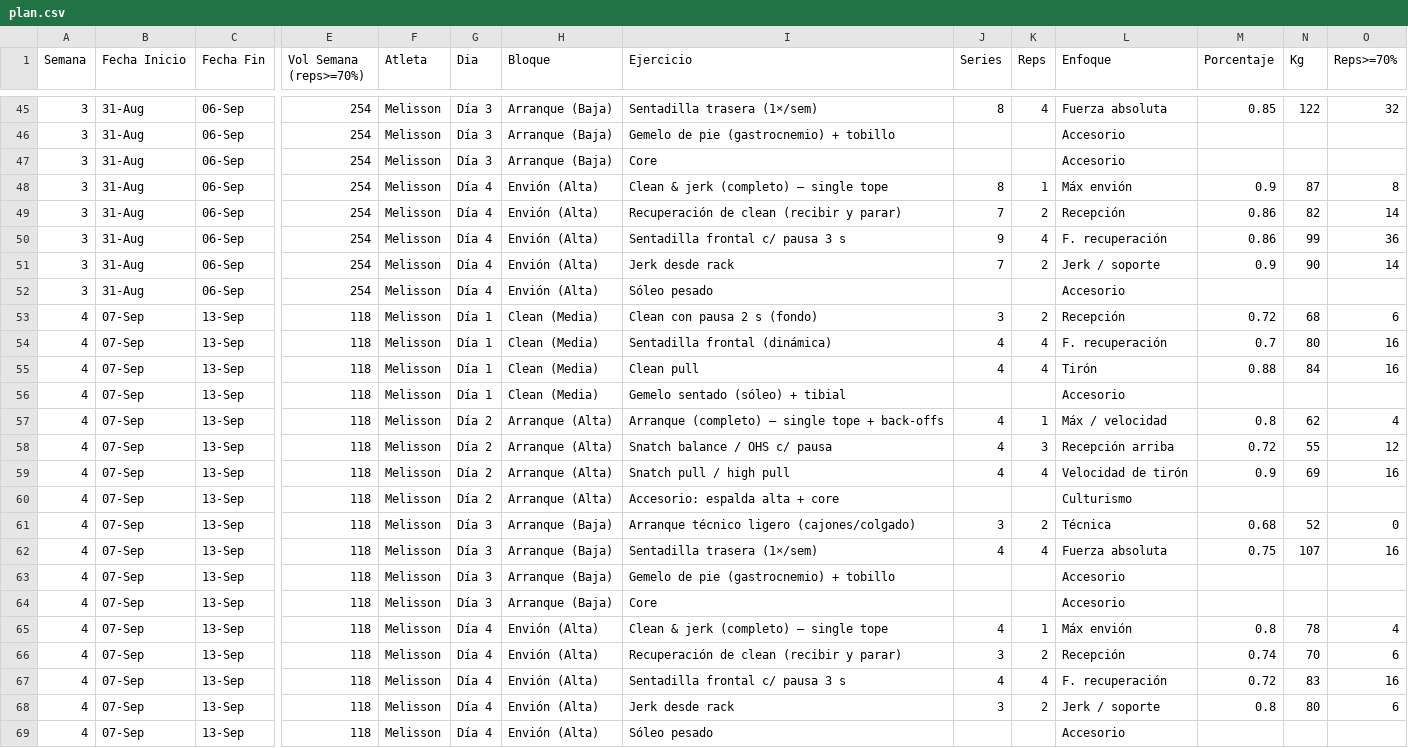
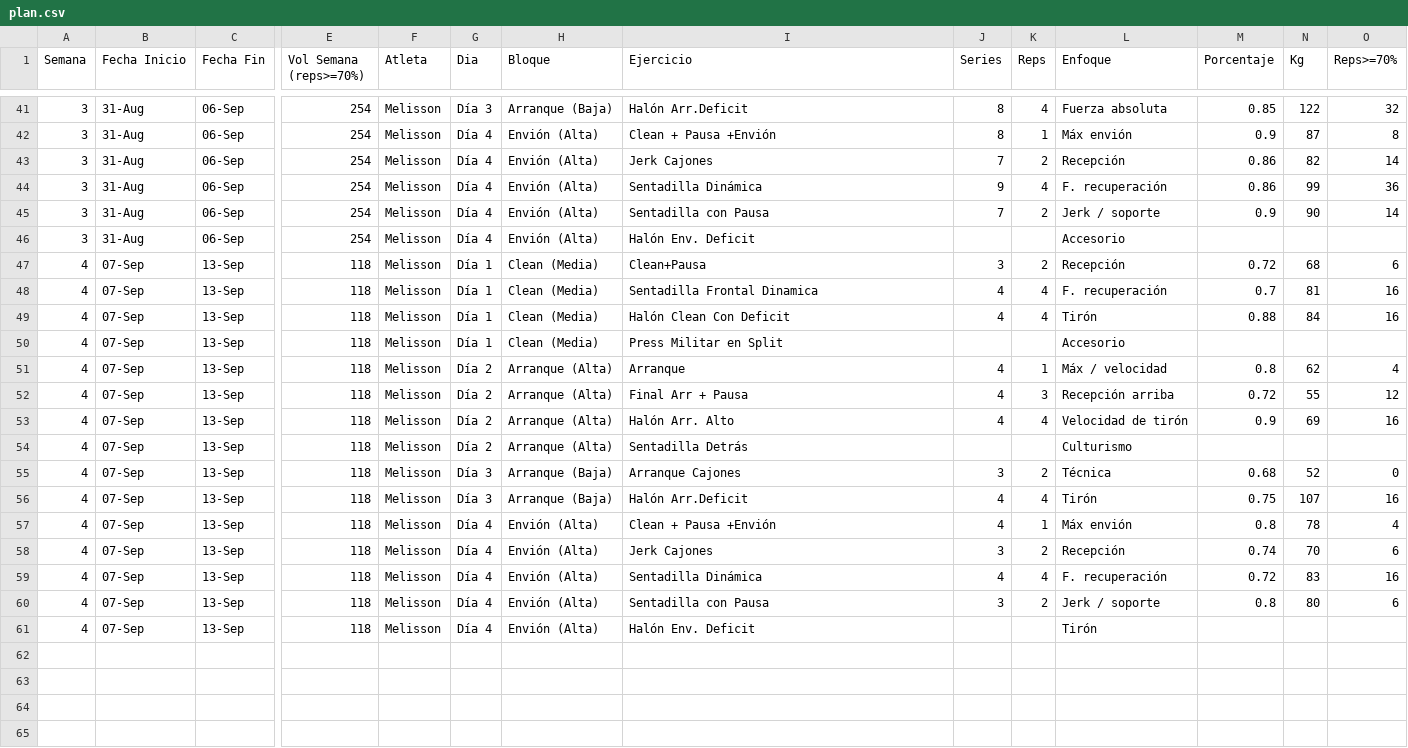
Before and after one commit to liftclub87/liftclub, a CSV file: plan.csv, drawn as a sheet; only a part is shown, gaps mark what is left out; removed rows and columns are numbered as before the commit, all else as after; rows hold the shown columns only; the diff covers the shown part only; the diff names each change by its address in the sheet, - before the commit and + after, or states it on an @@ line.

```diff
--- a/plan.csv
+++ b/plan.csv
-I41 (Ejercicio): Sentadilla trasera (1×/sem)
+I41 (Ejercicio): Halón Arr.Deficit
-row 46: 3 | 31-Aug | 06-Sep | 254 | Melisson | Día 3 | Arranque (Baja) | Gemelo de pie (gastrocnemio) + tobillo |  |  | Accesorio
-row 47: 3 | 31-Aug | 06-Sep | 254 | Melisson | Día 3 | Arranque (Baja) | Core |  |  | Accesorio
-I42 (Ejercicio): Clean & jerk (completo) — single tope
+I42 (Ejercicio): Clean + Pausa +Envión
-I43 (Ejercicio): Recuperación de clean (recibir y parar)
+I43 (Ejercicio): Jerk Cajones
-I44 (Ejercicio): Sentadilla frontal c/ pausa 3 s
+I44 (Ejercicio): Sentadilla Dinámica
-I45 (Ejercicio): Jerk desde rack
+I45 (Ejercicio): Sentadilla con Pausa
-I46 (Ejercicio): Sóleo pesado
+I46 (Ejercicio): Halón Env. Deficit
-I47 (Ejercicio): Clean con pausa 2 s (fondo)
+I47 (Ejercicio): Clean+Pausa
-I48 (Ejercicio): Sentadilla frontal (dinámica)
+I48 (Ejercicio): Sentadilla Frontal Dinamica
-N48 (Kg): 80
+N48 (Kg): 81
-I49 (Ejercicio): Clean pull
+I49 (Ejercicio): Halón Clean Con Deficit
-I50 (Ejercicio): Gemelo sentado (sóleo) + tibial
+I50 (Ejercicio): Press Militar en Split
-I51 (Ejercicio): Arranque (completo) — single tope + back-offs
+I51 (Ejercicio): Arranque
-I52 (Ejercicio): Snatch balance / OHS c/ pausa
+I52 (Ejercicio): Final Arr + Pausa
-I53 (Ejercicio): Snatch pull / high pull
+I53 (Ejercicio): Halón Arr. Alto
-I54 (Ejercicio): Accesorio: espalda alta + core
+I54 (Ejercicio): Sentadilla Detrás
-I55 (Ejercicio): Arranque técnico ligero (cajones/colgado)
+I55 (Ejercicio): Arranque Cajones
-I56 (Ejercicio): Sentadilla trasera (1×/sem)
+I56 (Ejercicio): Halón Arr.Deficit
-L56 (Enfoque): Fuerza absoluta
+L56 (Enfoque): Tirón
-row 63: 4 | 07-Sep | 13-Sep | 118 | Melisson | Día 3 | Arranque (Baja) | Gemelo de pie (gastrocnemio) + tobillo |  |  | Accesorio
-row 64: 4 | 07-Sep | 13-Sep | 118 | Melisson | Día 3 | Arranque (Baja) | Core |  |  | Accesorio
-I57 (Ejercicio): Clean & jerk (completo) — single tope
+I57 (Ejercicio): Clean + Pausa +Envión
-I58 (Ejercicio): Recuperación de clean (recibir y parar)
+I58 (Ejercicio): Jerk Cajones
-I59 (Ejercicio): Sentadilla frontal c/ pausa 3 s
+I59 (Ejercicio): Sentadilla Dinámica
-I60 (Ejercicio): Jerk desde rack
+I60 (Ejercicio): Sentadilla con Pausa
-I61 (Ejercicio): Sóleo pesado
+I61 (Ejercicio): Halón Env. Deficit
-L61 (Enfoque): Accesorio
+L61 (Enfoque): Tirón
```
Also changed, not shown: 4 removed rows and 69 edited cells elsewhere in this file.
